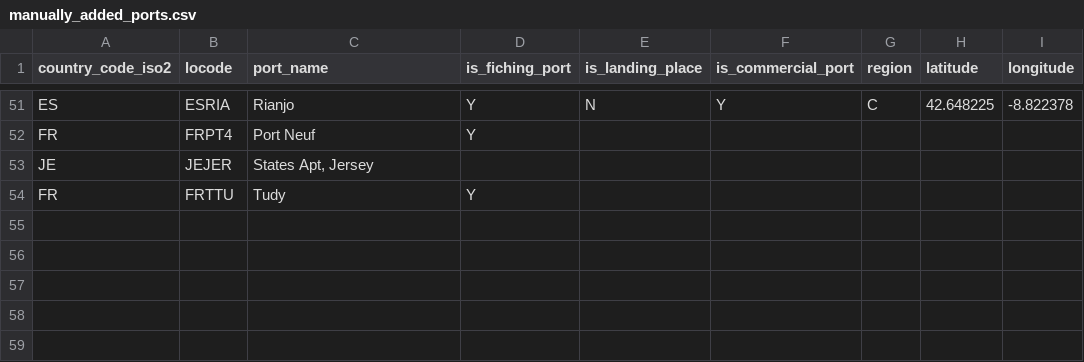
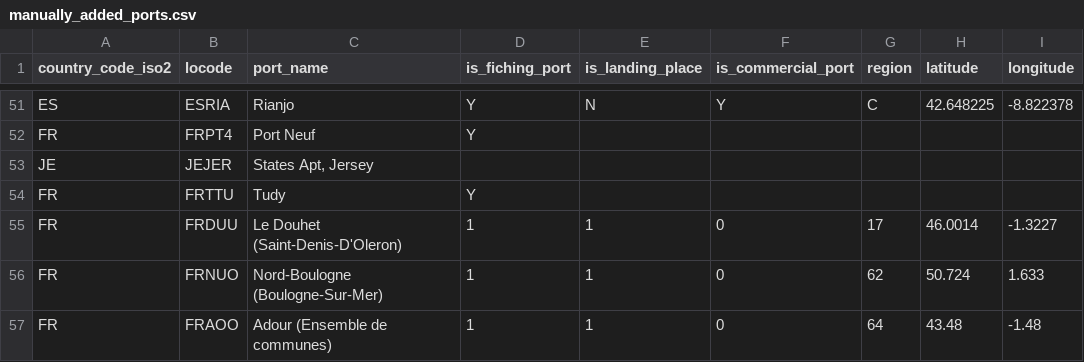
Before and after one commit to MTES-MCT/monitorfish, a CSV file: datascience/src/pipeline/data/manually_added_ports.csv, drawn as a sheet; only a part is shown, gaps mark what is left out.

Commit message:
Add some ports

```diff
--- a/datascience/src/pipeline/data/manually_added_ports.csv
+++ b/datascience/src/pipeline/data/manually_added_ports.csv
@@ -54 +54,4 @@ JE,JEJER,"States Apt, Jersey",,,,,,
 FR,FRTTU,Tudy,Y,,,,,
+FR,FRDUU,Le Douhet (Saint-Denis-D'Oleron),1,1,0,17,46.0014,-1.3227
+FR,FRNUO,Nord-Boulogne (Boulogne-Sur-Mer),1,1,0,62,50.724,1.633
+FR,FRAOO,Adour (Ensemble de communes),1,1,0,64,43.48,-1.48
```
